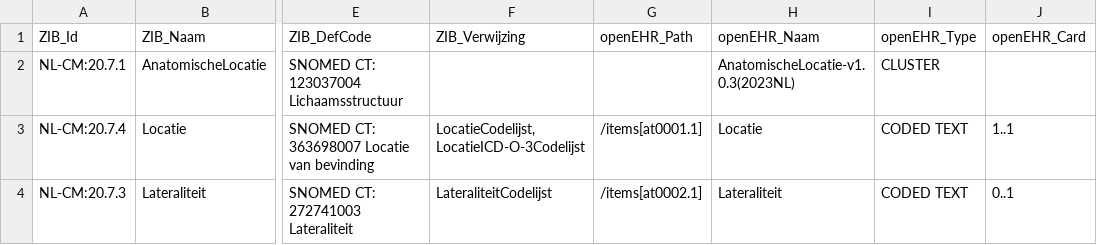
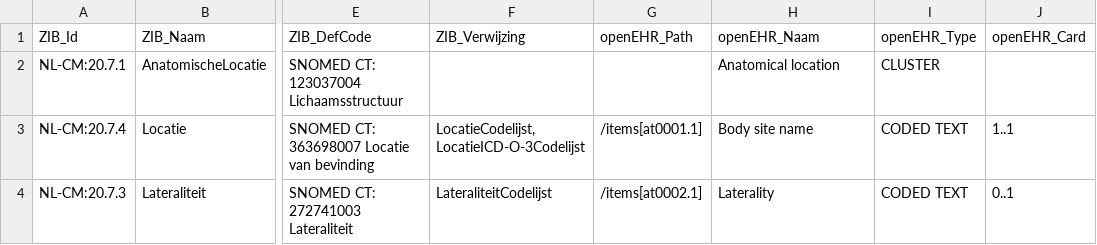
Before and after one commit to um-datahub/ZIBs-on-openEHR, a CSV file: data/mappings/anatomischelocatie2023.csv, drawn as a sheet; only a part is shown, gaps mark what is left out; the diff names each change by its address in the sheet, - before the commit and + after, or states it on an @@ line.

Commit message:
Update openehr variable names to original values

```diff
--- a/data/mappings/anatomischelocatie2023.csv
+++ b/data/mappings/anatomischelocatie2023.csv
-H2 (openEHR_Naam): AnatomischeLocatie-v1.0.3(2023NL)
+H2 (openEHR_Naam): Anatomical location
-H3 (openEHR_Naam): Locatie
+H3 (openEHR_Naam): Body site name
-H4 (openEHR_Naam): Lateraliteit
+H4 (openEHR_Naam): Laterality
```
